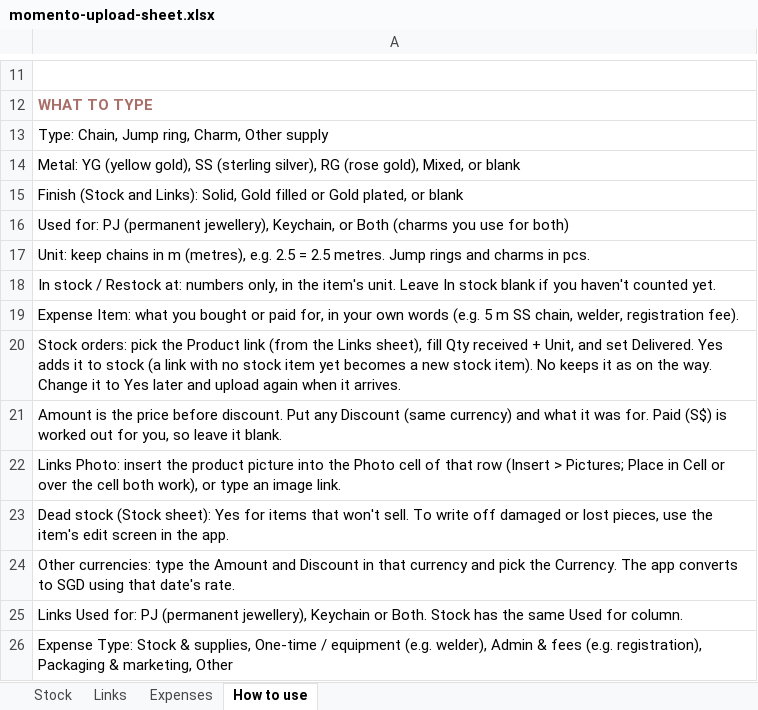
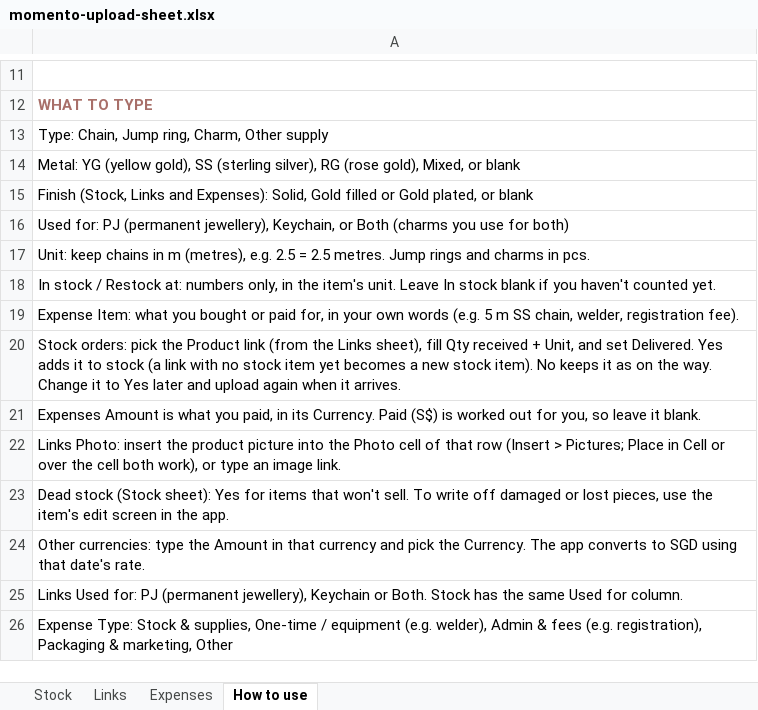
Before and after one commit to jessicaongg/momento, an Excel workbook: momento-upload-sheet.xlsx, sheet How to use, drawn as a sheet; only a part is shown, gaps mark what is left out; values as stored, in another font and other column widths than the file's, no borders; the diff names each change by its address in the sheet, - before the commit and + after, or states it on an @@ line.

```diff
--- a/momento-upload-sheet.xlsx (sheet How to use)
+++ b/momento-upload-sheet.xlsx (sheet How to use)
-A15: Finish (Stock and Links): Solid, Gold…
+A15: Finish (Stock, Links and Expenses): Solid, Gold…
-A21: Amount is the price before discount. Put any Discount (same currency) and what it was for. Paid (S$)…
+A21: Expenses Amount is what you paid, in its Currency. Paid (S$)…
-A24: …the Amount and Discount in that…
+A24: …the Amount in that…
```
Also changed, not shown: sheet Expenses, sheet Links, 2 other files.
